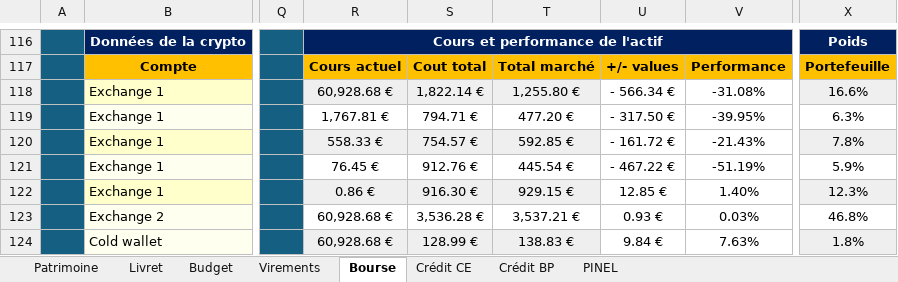
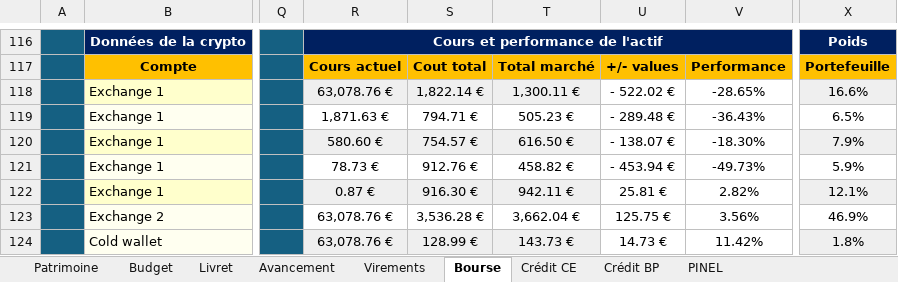
Before and after one commit to ilpittore/RetroPilot, an Excel workbook: Budget.xlsx, sheet Bourse, drawn as a sheet; only a part is shown, gaps mark what is left out; values as stored, in another font and other column widths than the file's, no borders; charts and pictures and conditional formats not drawn; the diff covers the shown part only; the diff names each change by its address in the sheet, - before the commit and + after, or states it on an @@ line.

```diff
--- a/Budget.xlsx (sheet Bourse)
+++ b/Budget.xlsx (sheet Bourse)
+sheet tab: Avancement
@@ sheet tab order changed: Patrimoine | Budget | Livret | Avancement | Virements | Bourse | Crédit CE | Crédit BP | PINEL @@
-R118: 60,928.68 €
+R118: 63,078.76 €
-T118: 1,255.80 €
+T118: 1,300.11 €
-U118: - 566.34 €
+U118: - 522.02 €
-V118: -31.08%
+V118: -28.65%
-R119: 1,767.81 €
+R119: 1,871.63 €
-T119: 477.20 €
+T119: 505.23 €
-U119: - 317.50 €
+U119: - 289.48 €
-V119: -39.95%
+V119: -36.43%
-X119: 6.3%
+X119: 6.5%
-R120: 558.33 €
+R120: 580.60 €
-T120: 592.85 €
+T120: 616.50 €
-U120: - 161.72 €
+U120: - 138.07 €
-V120: -21.43%
+V120: -18.30%
-X120: 7.8%
+X120: 7.9%
-R121: 76.45 €
+R121: 78.73 €
-T121: 445.54 €
+T121: 458.82 €
-U121: - 467.22 €
+U121: - 453.94 €
-V121: -51.19%
+V121: -49.73%
-R122: 0.86 €
+R122: 0.87 €
-T122: 929.15 €
+T122: 942.11 €
-U122: 12.85 €
+U122: 25.81 €
-V122: 1.40%
+V122: 2.82%
-X122: 12.3%
+X122: 12.1%
-R123:R124: 60,928.68 €
+R123:R124: 63,078.76 €
-T123: 3,537.21 €
+T123: 3,662.04 €
-U123: 0.93 €
+U123: 125.75 €
-V123: 0.03%
+V123: 3.56%
-X123: 46.8%
+X123: 46.9%
-T124: 138.83 €
+T124: 143.73 €
-U124: 9.84 €
+U124: 14.73 €
-V124: 7.63%
+V124: 11.42%
```
Also changed, not shown: 1 added row, 1 removed row and 95 edited cells elsewhere in this sheet, sheet Livret, sheet Patrimoine, sheet Virements, sheet Budget, sheet Crédit BP, sheet Crédit CE, formulas that keep their value, charts or pictures, 38 other files.
